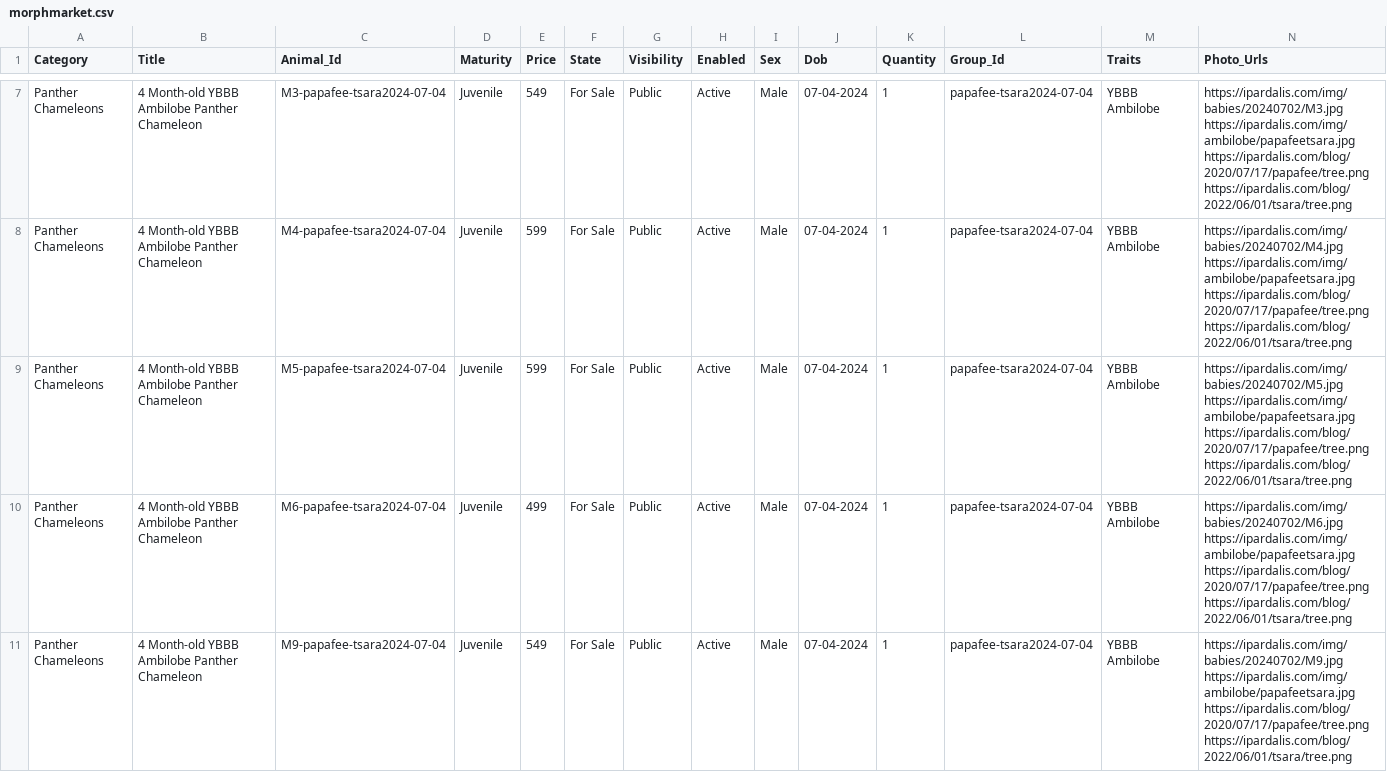
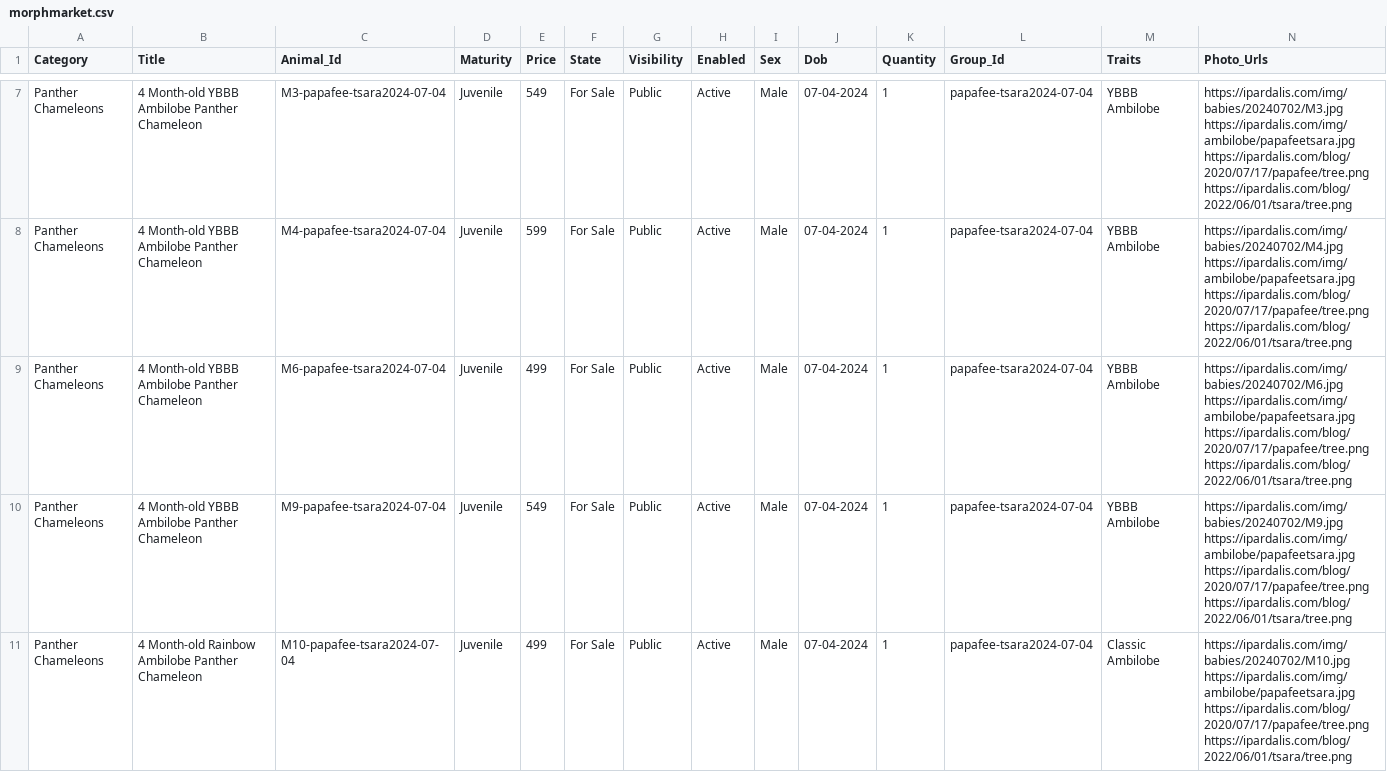
Before and after one commit to Dripdrop12/ipardalis, a CSV file: R/morphmarket.csv, drawn as a sheet; only a part is shown, gaps mark what is left out; the shorter side is filled out with more unchanged rows; rows hold the shown columns only; the diff names each change by its address in the sheet, - before the commit and + after, or states it on an @@ line.

```diff
--- a/R/morphmarket.csv
+++ b/R/morphmarket.csv
-row 9: Panther Chameleons | 4 Month-old YBBB Ambilobe Panther Chameleon | M5-papafee-tsara2024-07-04 | Juvenile | 599 | For Sale | Public | Active | Male | 07-04-2024 | 1 | papafee-tsara2024-07-04 | YBBB Ambilobe | https://ipardalis.com/img/babies/20240702/M5.jpg https://ipardalis.com/img/ambilobe/papafeetsara.jpg https://ipardalis.com/blog/2020/07/17/papafee/tree.png https://ipardalis.com/blog/2022/06/01/tsara/tree.png
```
Also changed, not shown: 2 other files.
